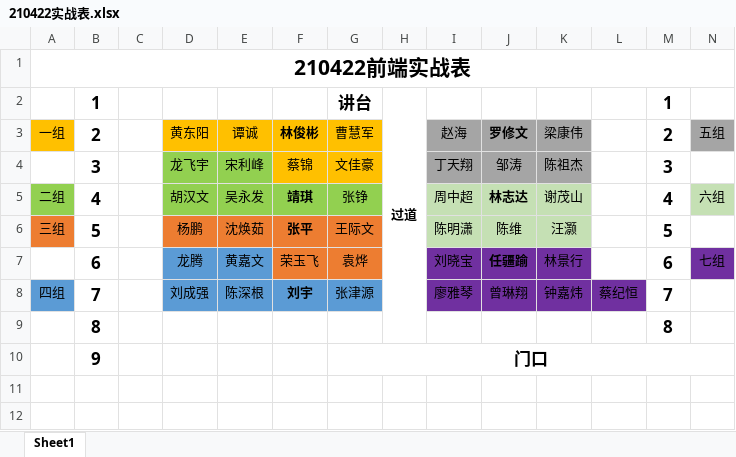
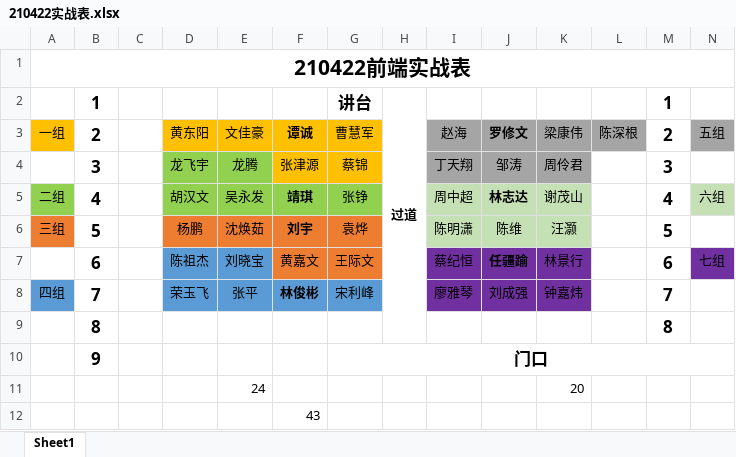
Before and after one commit to HotJuly/SZ210422, an Excel workbook: 实战资料/210422实战表.xlsx, sheet Sheet1, drawn as a sheet; values as stored, in another font and other column widths than the file's, no borders; the diff names each change by its address in the sheet, - before the commit and + after, or states it on an @@ line.

```diff
--- a/实战资料/210422实战表.xlsx (sheet Sheet1)
+++ b/实战资料/210422实战表.xlsx (sheet Sheet1)
-E3: 谭诚
+E3: 文佳豪
-F3: 林俊彬
+F3: 谭诚
-L3: (empty)
+L3: 陈深根
-L3 fill: none
+L3 fill: #A5A5A5
-E4: 宋利峰
+E4: 龙腾
-F4: 蔡锦
+F4: 张津源
-G4: 文佳豪
+G4: 蔡锦
-K4: 陈祖杰
+K4: 周伶君
-F6: 张平
+F6: 刘宇
-G6: 王际文
+G6: 袁烨
-D7: 龙腾
+D7: 陈祖杰
-E7: 黄嘉文
+E7: 刘晓宝
-F7: 荣玉飞
+F7: 黄嘉文
-G7: 袁烨
+G7: 王际文
-I7: 刘晓宝
+I7: 蔡纪恒
-D8: 刘成强
+D8: 荣玉飞
-E8: 陈深根
+E8: 张平
-F8: 刘宇
+F8: 林俊彬
-G8: 张津源
+G8: 宋利峰
-J8: 曾琳翔
+J8: 刘成强
-L8: 蔡纪恒
+L8: (empty)
-L8 fill: #7030A0
+L8 fill: none
+row 11:  |  |  |  | 24 |  |  |  |  |  | 20
+row 12:  |  |  |  |  | 43
```
Also changed, not shown: 5 other files.
